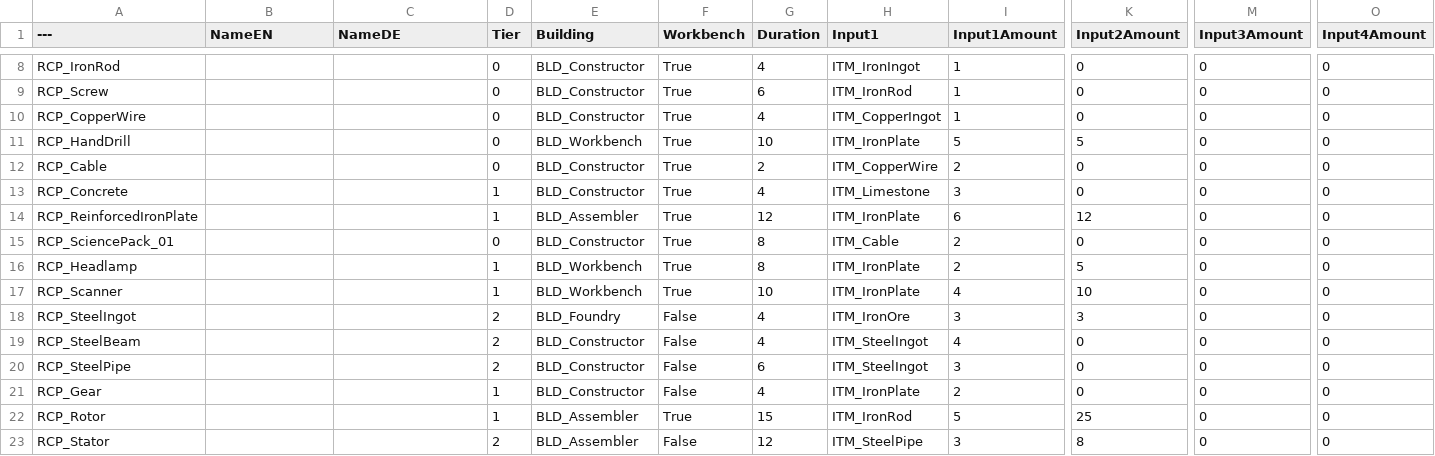
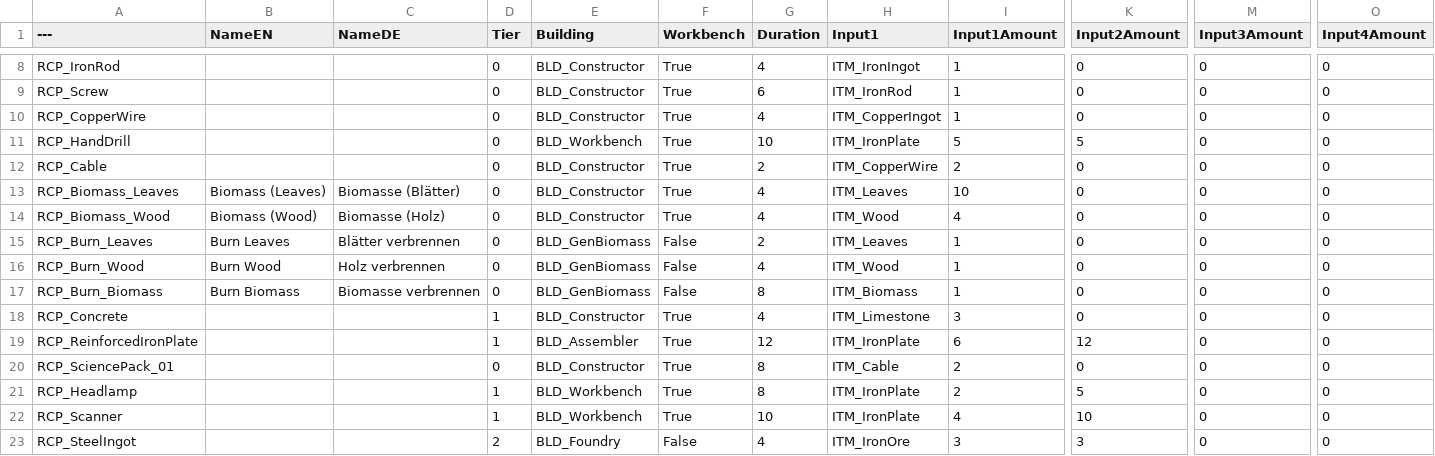
Before and after one commit to DaScheibl/FactoryGame, a CSV file: Content/FactoryGame/Core/Data/DT_Recipes.csv, drawn as a sheet; only a part is shown, gaps mark what is left out; the shorter side is filled out with more unchanged rows; rows hold the shown columns only; the diff names each change by its address in the sheet, - before the commit and + after, or states it on an @@ line.

```diff
--- a/Content/FactoryGame/Core/Data/DT_Recipes.csv
+++ b/Content/FactoryGame/Core/Data/DT_Recipes.csv
+row 13: RCP_Biomass_Leaves | Biomass (Leaves) | Biomasse (Blätter) | 0 | BLD_Constructor | True | 4 | ITM_Leaves | 10 | 0 | 0 | 0
+row 14: RCP_Biomass_Wood | Biomass (Wood) | Biomasse (Holz) | 0 | BLD_Constructor | True | 4 | ITM_Wood | 4 | 0 | 0 | 0
+row 15: RCP_Burn_Leaves | Burn Leaves | Blätter verbrennen | 0 | BLD_GenBiomass | False | 2 | ITM_Leaves | 1 | 0 | 0 | 0
+row 16: RCP_Burn_Wood | Burn Wood | Holz verbrennen | 0 | BLD_GenBiomass | False | 4 | ITM_Wood | 1 | 0 | 0 | 0
+row 17: RCP_Burn_Biomass | Burn Biomass | Biomasse verbrennen | 0 | BLD_GenBiomass | False | 8 | ITM_Biomass | 1 | 0 | 0 | 0
```
Also changed, not shown: Content/FactoryGame/Core/Data/DT_Buildings.csv, Content/FactoryGame/Core/Data/DT_Items.csv, 34 other files.
